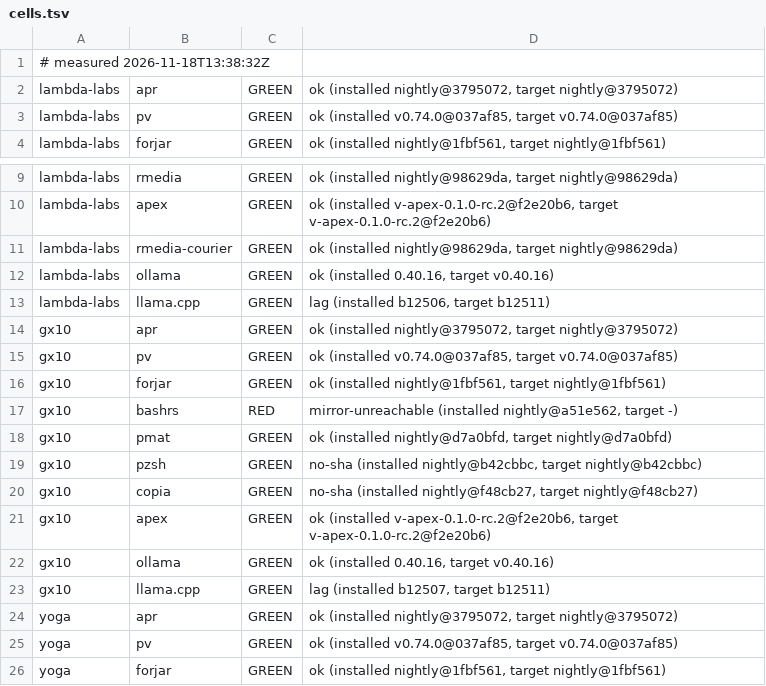
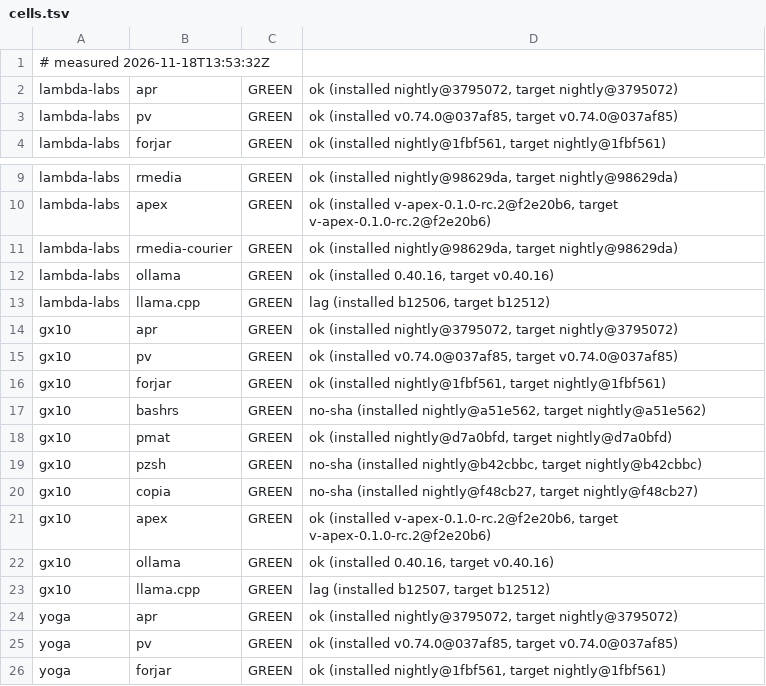
Before and after one commit to paiml/aprender, a TSV file: fleet/cells.tsv, drawn as a sheet; only a part is shown, gaps mark what is left out.

Commit message:
fleet cells 2026-11-18T13:53:32Z (fleet-drift)

```diff
--- a/fleet/cells.tsv
+++ b/fleet/cells.tsv
@@ -1,2 +1,2 @@
-# measured 2026-11-18T13:38:32Z
+# measured 2026-11-18T13:53:32Z
 lambda-labs	apr	GREEN	ok (installed nightly@3795072, target nightly@3795072)
@@ -12,3 +12,3 @@ lambda-labs	rmedia-courier	GREEN	ok (installed nightly@98629da, target nightly@9
 lambda-labs	ollama	GREEN	ok (installed 0.40.16, target v0.40.16)
-lambda-labs	llama.cpp	GREEN	lag (installed b12506, target b12511)
+lambda-labs	llama.cpp	GREEN	lag (installed b12506, target b12512)
 gx10	apr	GREEN	ok (installed nightly@3795072, target nightly@3795072)
@@ -16,3 +16,3 @@ gx10	pv	GREEN	ok (installed v0.74.0@037af85, target v0.74.0@037af85)
 gx10	forjar	GREEN	ok (installed nightly@1fbf561, target nightly@1fbf561)
-gx10	bashrs	RED	mirror-unreachable (installed nightly@a51e562, target -)
+gx10	bashrs	GREEN	no-sha (installed nightly@a51e562, target nightly@a51e562)
 gx10	pmat	GREEN	ok (installed nightly@d7a0bfd, target nightly@d7a0bfd)
@@ -22,3 +22,3 @@ gx10	apex	GREEN	ok (installed v-apex-0.1.0-rc.2@f2e20b6, target v-apex-0.1.0-rc.
 gx10	ollama	GREEN	ok (installed 0.40.16, target v0.40.16)
-gx10	llama.cpp	GREEN	lag (installed b12507, target b12511)
+gx10	llama.cpp	GREEN	lag (installed b12507, target b12512)
 yoga	apr	GREEN	ok (installed nightly@3795072, target nightly@3795072)
```
